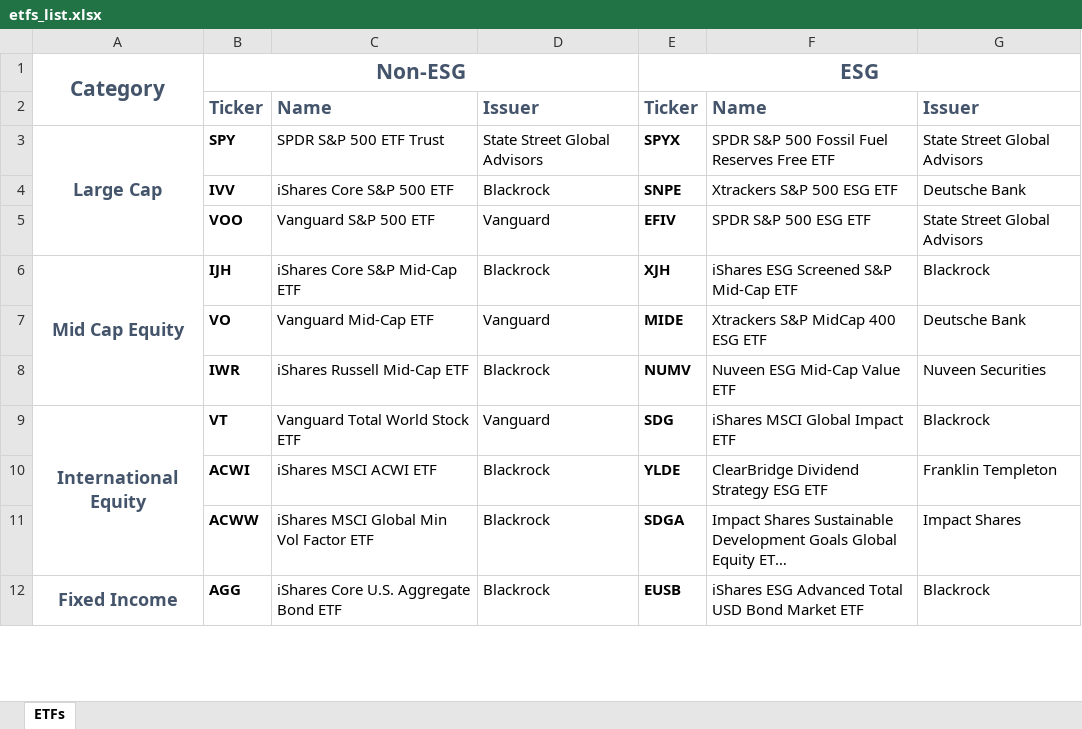
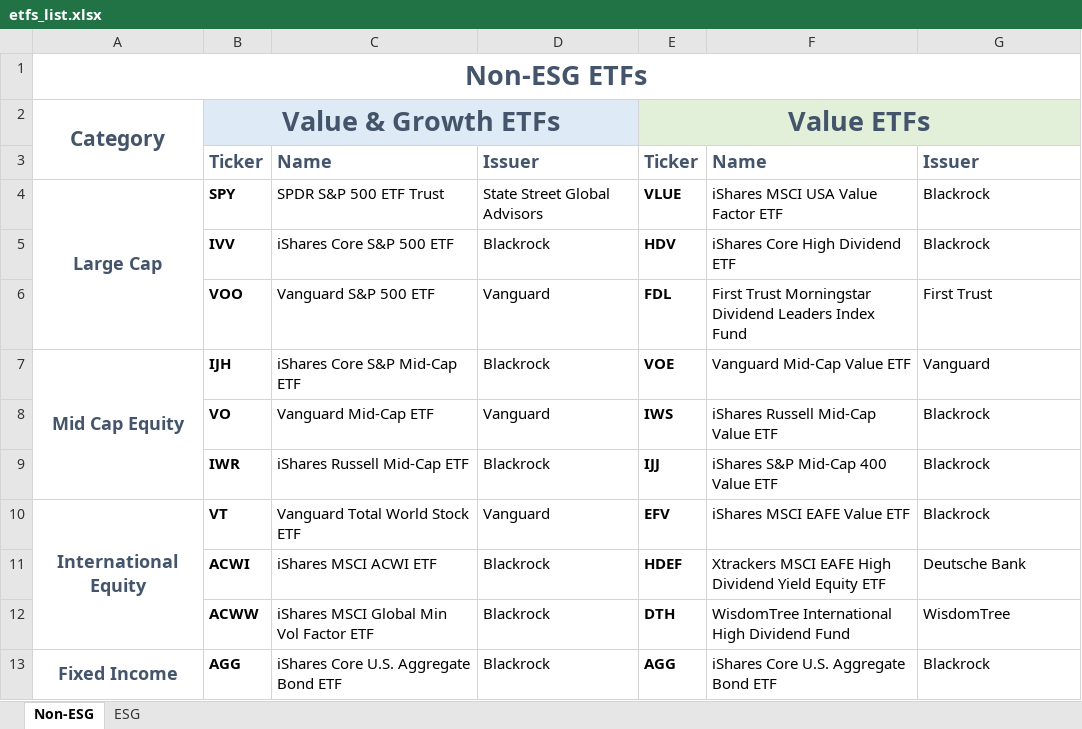
Before and after one commit to spinnraker/icbm-solo, an Excel workbook: extras/etfs_list.xlsx, sheet Non-ESG, drawn as a sheet; only a part is shown; values as stored, in another font and other column widths than the file's, no borders; removed rows and columns are numbered as before the commit, all else as after; the diff covers the shown part only; the diff names each change by its address in the sheet, - before the commit and + after, or states it on an @@ line.

Commit message:
Added value ETFs for ESG and Non-ESG lists

```diff
--- a/extras/etfs_list.xlsx (sheet Non-ESG)
+++ b/extras/etfs_list.xlsx (sheet Non-ESG)
-sheet tab: ETFs
+sheet tab: Non-ESG
+sheet tab: ESG
-row 1: Category | Non-ESG |  |  | ESG
+row 1: Non-ESG ETFs
+row 2: Category | Value & Growth ETFs |  |  | Value ETFs
-E4: SPYX
+E4: VLUE
-F4: SPDR S&P 500 Fossil Fuel Reserves Free ETF
+F4: iShares MSCI USA Value Factor ETF
-G4: State Street Global Advisors
+G4: Blackrock
-E5: SNPE
+E5: HDV
-F5: Xtrackers S&P 500 ESG ETF
+F5: iShares Core High Dividend ETF
-G5: Deutsche Bank
+G5: Blackrock
-E6: EFIV
+E6: FDL
-F6: SPDR S&P 500 ESG ETF
+F6: First Trust Morningstar Dividend Leaders Index Fund
-G6: State Street Global Advisors
+G6: First Trust
-E7: XJH
+E7: VOE
-F7: iShares ESG Screened S&P Mid-Cap ETF
+F7: Vanguard Mid-Cap Value ETF
-G7: Blackrock
+G7: Vanguard
-E8: MIDE
+E8: IWS
-F8: Xtrackers S&P MidCap 400 ESG ETF
+F8: iShares Russell Mid-Cap Value ETF
-G8: Deutsche Bank
+G8: Blackrock
-E9: NUMV
+E9: IJJ
-F9: Nuveen ESG Mid-Cap Value ETF
+F9: iShares S&P Mid-Cap 400 Value ETF
-G9: Nuveen Securities
+G9: Blackrock
-E10: SDG
+E10: EFV
-F10: iShares MSCI Global Impact ETF
+F10: iShares MSCI EAFE Value ETF
-E11: YLDE
+E11: HDEF
-F11: ClearBridge Dividend Strategy ESG ETF
+F11: Xtrackers MSCI EAFE High Dividend Yield Equity ETF
-G11: Franklin Templeton
+G11: Deutsche Bank
-E12: SDGA
+E12: DTH
-F12: Impact Shares Sustainable Development Goals Global Equity ET…
+F12: WisdomTree International High Dividend Fund
-G12: Impact Shares
+G12: WisdomTree
-E13: EUSB
+E13: AGG
-F13: iShares ESG Advanced Total USD Bond Market ETF
+F13: iShares Core U.S. Aggregate Bond ETF
```
Also changed, not shown: 14 edited cells elsewhere in this sheet.
